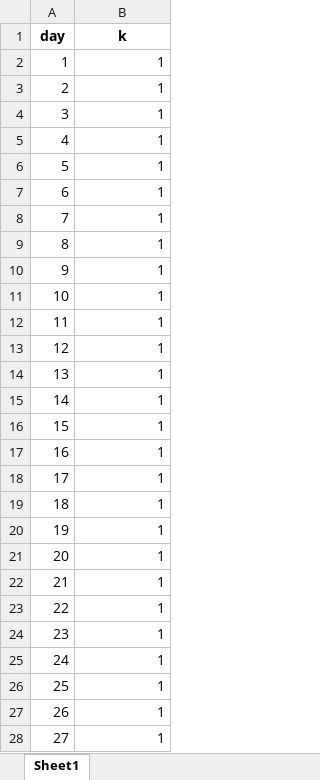
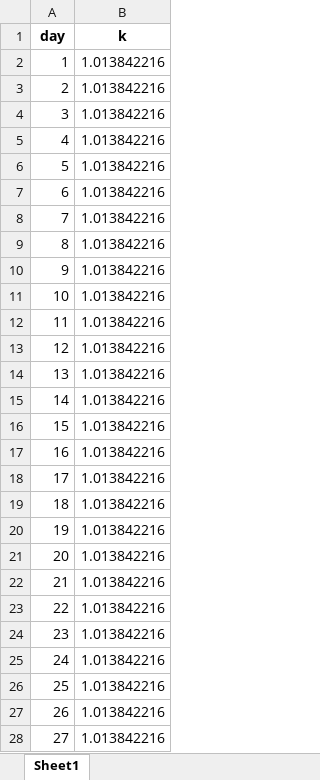
Before and after one commit to FireFly134/water_calculations, an Excel workbook: year.xlsx, sheet Sheet1, drawn as a sheet; only a part is shown; values as stored, in another font and other column widths than the file's, no borders; the diff covers the shown part only; the diff names each change by its address in the sheet, - before the commit and + after, or states it on an @@ line.

```diff
--- a/year.xlsx (sheet Sheet1)
+++ b/year.xlsx (sheet Sheet1)
-B2:B28 (k): 1
+B2:B28 (k): 1.013842216
```
Also changed, not shown: 339 edited cells elsewhere in this sheet, day.xlsx, expense_schedule.xlsx, 15 other files.
